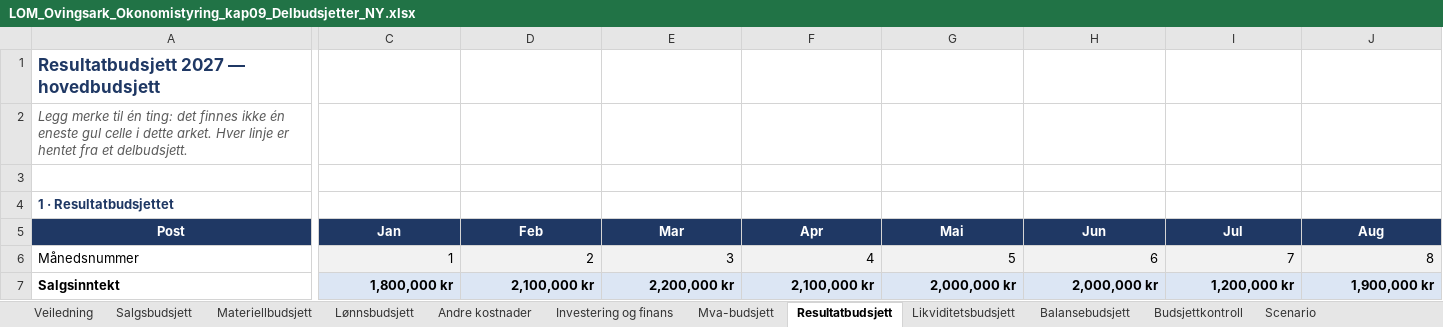
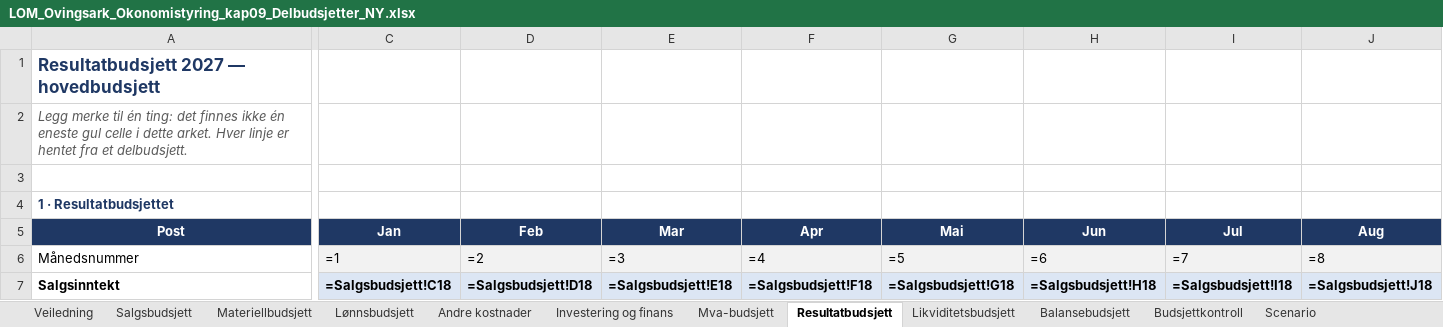
Before and after one commit to Truthseeker1968/lom-app, an Excel workbook: pensum/ok09/LOM_Ovingsark_Okonomistyring_kap09_Delbudsjetter_NY.xlsx, sheet Resultatbudsjett, drawn as a sheet; only a part is shown, gaps mark what is left out; values as stored, in another font and other column widths than the file's, no borders; formulas without a stored value are shown as written; conditional formats not drawn; the diff covers the shown part only; the diff names each change by its address in the sheet, - before the commit and + after, or states it on an @@ line.

```diff
--- a/pensum/ok09/LOM_Ovingsark_Okonomistyring_kap09_Delbudsjetter_NY.xlsx (sheet Resultatbudsjett)
+++ b/pensum/ok09/LOM_Ovingsark_Okonomistyring_kap09_Delbudsjetter_NY.xlsx (sheet Resultatbudsjett)
-C6 (Jan): 1
+C6 (Jan): =1
-D6 (Feb): 2
+D6 (Feb): =2
-E6 (Mar): 3
+E6 (Mar): =3
-F6 (Apr): 4
+F6 (Apr): =4
-G6 (Mai): 5
+G6 (Mai): =5
-H6 (Jun): 6
+H6 (Jun): =6
-I6 (Jul): 7
+I6 (Jul): =7
-J6 (Aug): 8
+J6 (Aug): =8
-C7 (Jan): 1,800,000 kr
+C7 (Jan): =Salgsbudsjett!C18
-D7 (Feb): 2,100,000 kr
+D7 (Feb): =Salgsbudsjett!D18
-E7 (Mar): 2,200,000 kr
+E7 (Mar): =Salgsbudsjett!E18
-F7 (Apr): 2,100,000 kr
+F7 (Apr): =Salgsbudsjett!F18
-G7 (Mai): 2,000,000 kr
+G7 (Mai): =Salgsbudsjett!G18
-H7 (Jun): 2,000,000 kr
+H7 (Jun): =Salgsbudsjett!H18
-I7 (Jul): 1,200,000 kr
+I7 (Jul): =Salgsbudsjett!I18
-J7 (Aug): 1,900,000 kr
+J7 (Aug): =Salgsbudsjett!J18
```
Also changed, not shown: 171 edited cells elsewhere in this sheet, sheet Likviditetsbudsjett, sheet Materiellbudsjett, sheet Lønnsbudsjett, sheet Investering og finans, sheet Salgsbudsjett, sheet Andre kostnader, 4 more sheets, pensum/ok03/LOM_Ovingsark_Okonomistyring_kap03_Resultat_og_balanse_NY.xlsx, pensum/ok04/LOM_Ovingsark_Okonomistyring_kap04_Nokkeltall_NY.xlsx, 31 other files.
